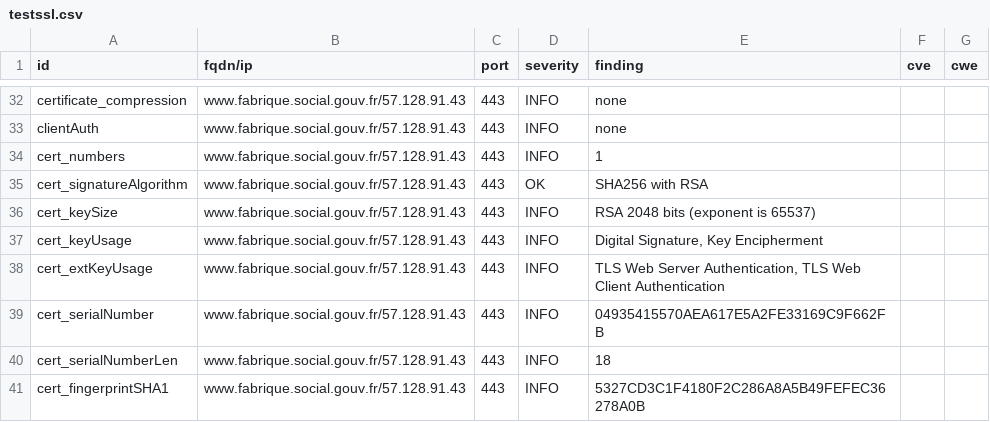
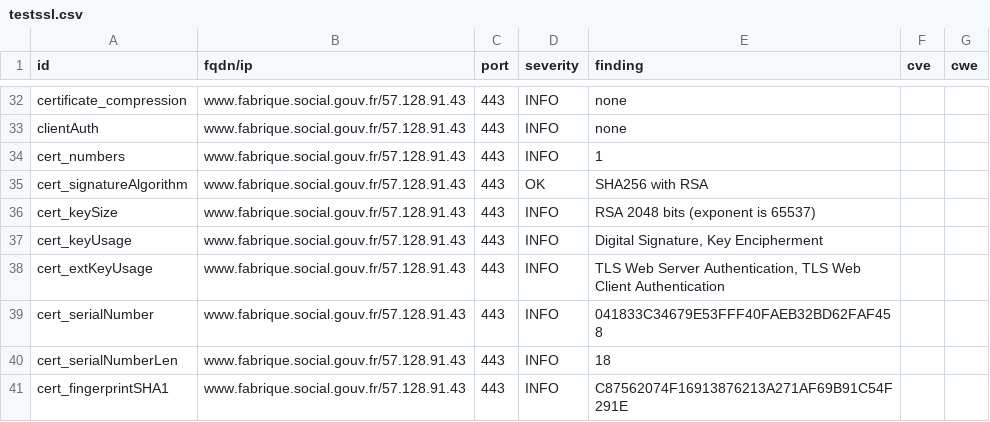
Before and after one commit to vviers/dahslord, a CSV file: results/aHR0cHM6Ly93d3cuZmFicmlxdWUuc29jaWFsLmdvdXYuZnI=/testssl.csv, drawn as a sheet; only a part is shown, gaps mark what is left out; the diff covers the shown part only.

```diff
--- a/results/aHR0cHM6Ly93d3cuZmFicmlxdWUuc29jaWFsLmdvdXYuZnI=/testssl.csv
+++ b/results/aHR0cHM6Ly93d3cuZmFicmlxdWUuc29jaWFsLmdvdXYuZnI=/testssl.csv
@@ -38,4 +38,4 @@
 "cert_extKeyUsage","www.fabrique.social.gouv.fr/57.128.91.43","443","INFO","TLS Web Server Authentication, TLS Web Client Authentication","",""
-"cert_serialNumber","www.fabrique.social.gouv.fr/57.128.91.43","443","INFO","04935415570AEA617E5A2FE33169C9F662FB","",""
+"cert_serialNumber","www.fabrique.social.gouv.fr/57.128.91.43","443","INFO","041833C34679E53FFF40FAEB32BD62FAF458","",""
 "cert_serialNumberLen","www.fabrique.social.gouv.fr/57.128.91.43","443","INFO","18","",""
-"cert_fingerprintSHA1","www.fabrique.social.gouv.fr/57.128.91.43","443","INFO","5327CD3C1F4180F2C286A8A5B49FEFEC36278A0B","",""
+"cert_fingerprintSHA1","www.fabrique.social.gouv.fr/57.128.91.43","443","INFO","C87562074F16913876213A271AF69B91C54F291E","",""
```
Also changed, not shown: 7 edited cells elsewhere in this file, 14 other files.
